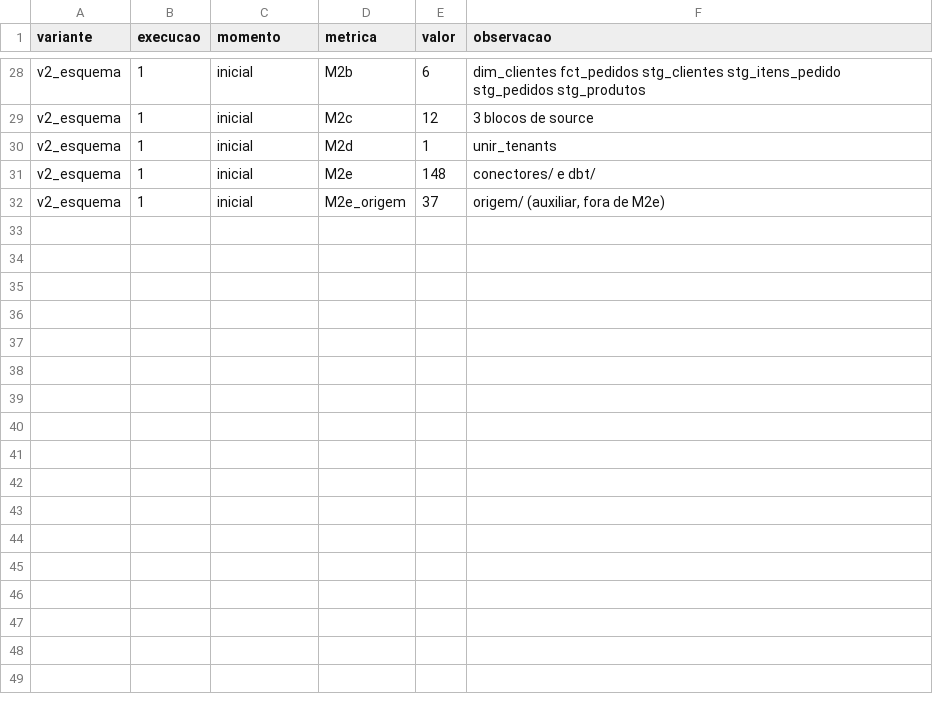
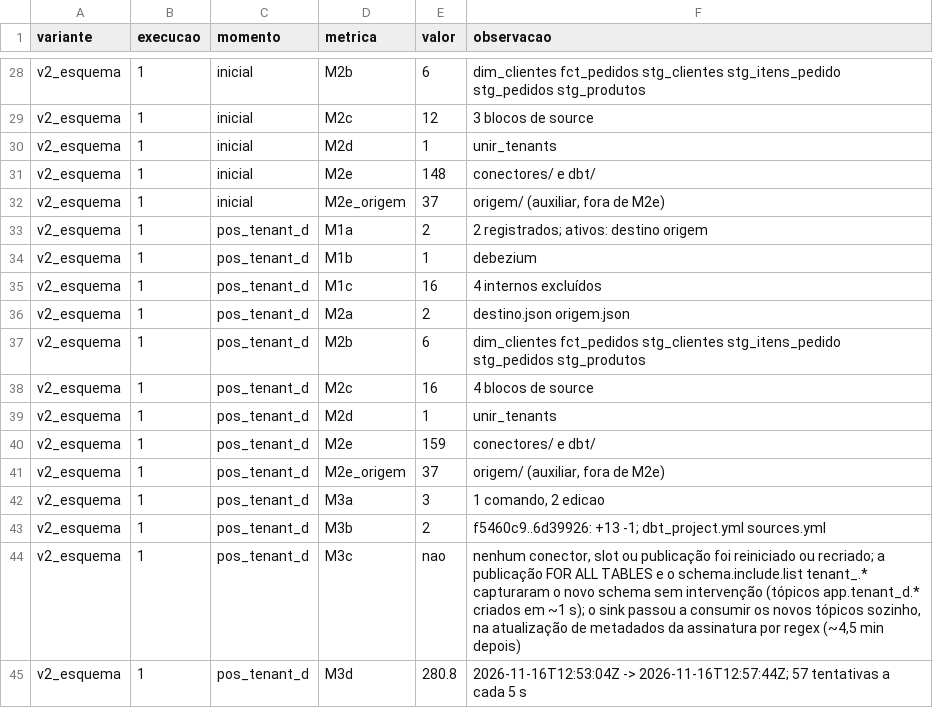
Before and after one commit to WillxBernardo/prototipo-multitenant, a CSV file: medicoes/resultados.csv, drawn as a sheet; only a part is shown, gaps mark what is left out; the diff names each change by its address in the sheet, - before the commit and + after, or states it on an @@ line.

Commit message:
Etapa 7: medição pós tenant_d (v2_esquema)

```diff
--- a/medicoes/resultados.csv
+++ b/medicoes/resultados.csv
+row 33: v2_esquema | 1 | pos_tenant_d | M1a | 2 | 2 registrados; ativos: destino origem
+row 34: v2_esquema | 1 | pos_tenant_d | M1b | 1 | debezium
+row 35: v2_esquema | 1 | pos_tenant_d | M1c | 16 | 4 internos excluídos
+row 36: v2_esquema | 1 | pos_tenant_d | M2a | 2 | destino.json origem.json
+row 37: v2_esquema | 1 | pos_tenant_d | M2b | 6 | dim_clientes fct_pedidos stg_clientes stg_itens_pedido stg_pedidos stg_produtos
+row 38: v2_esquema | 1 | pos_tenant_d | M2c | 16 | 4 blocos de source
+row 39: v2_esquema | 1 | pos_tenant_d | M2d | 1 | unir_tenants
+row 40: v2_esquema | 1 | pos_tenant_d | M2e | 159 | conectores/ e dbt/
+row 41: v2_esquema | 1 | pos_tenant_d | M2e_origem | 37 | origem/ (auxiliar, fora de M2e)
+row 42: v2_esquema | 1 | pos_tenant_d | M3a | 3 | 1 comando, 2 edicao
+row 43: v2_esquema | 1 | pos_tenant_d | M3b | 2 | f5460c9..6d39926: +13 -1; dbt_project.yml sources.yml
+row 44: v2_esquema | 1 | pos_tenant_d | M3c | nao | nenhum conector, slot ou publicação foi reiniciado ou recriado; a publicação FOR ALL TABLES e o schema.include.list tenant_.* capturaram o novo schema sem intervenção (tópicos app.tenant_d.* criados em ~1 s); o sink passou a consumir os novos tópicos sozinho, na atualização de metadados da assinatura por regex (~4,5 min depois)
+row 45: v2_esquema | 1 | pos_tenant_d | M3d | 280.8 | 2026-11-16T12:53:04Z -> 2026-11-16T12:57:44Z; 57 tentativas a cada 5 s
```
Also changed, not shown: 8 other files.
